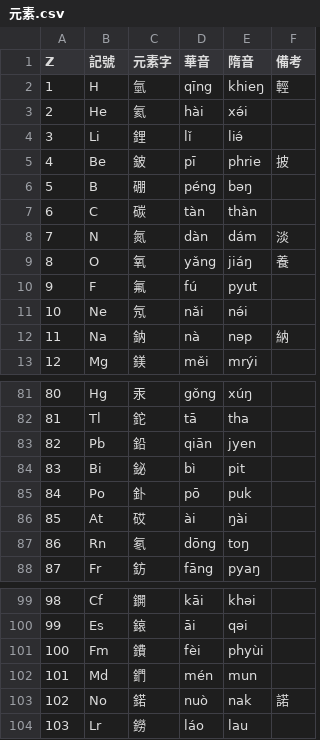
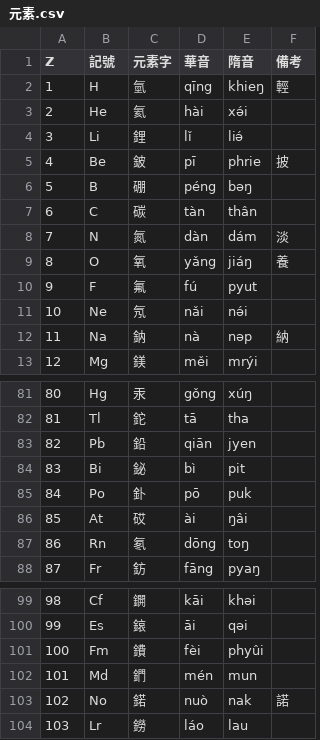
Before and after one commit to Magnezone462/Zyevio, a CSV file: 元素.csv, drawn as a sheet; only a part is shown, gaps mark what is left out; the diff covers the shown part only.

```diff
--- a/元素.csv
+++ b/元素.csv
@@ -6,3 +6,3 @@ Z,記號,元素字,華音,隋音,備考
 5,B,硼,péng,bəŋ,
-6,C,碳,tàn,thàn,
+6,C,碳,tàn,thân,
 7,N,氮,dàn,dám,淡
@@ -85,3 +85,3 @@ Z,記號,元素字,華音,隋音,備考
 84,Po,釙,pō,puk,
-85,At,砹,ài,ŋài,
+85,At,砹,ài,ŋâi,
 86,Rn,氡,dōng,toŋ,
@@ -100,3 +100,3 @@ Z,記號,元素字,華音,隋音,備考
 99,Es,鎄,āi,qəi,
-100,Fm,鐨,fèi,phyùi,
+100,Fm,鐨,fèi,phyûi,
 101,Md,鍆,mén,mun,
```
Also changed, not shown: 11 edited cells elsewhere in this file, 《百家姓》諸語音.csv, 2 other files.
